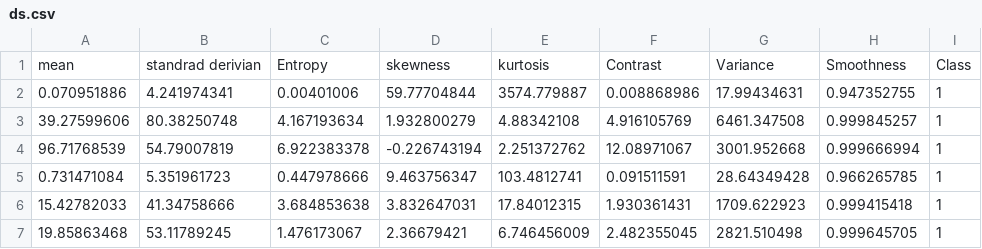
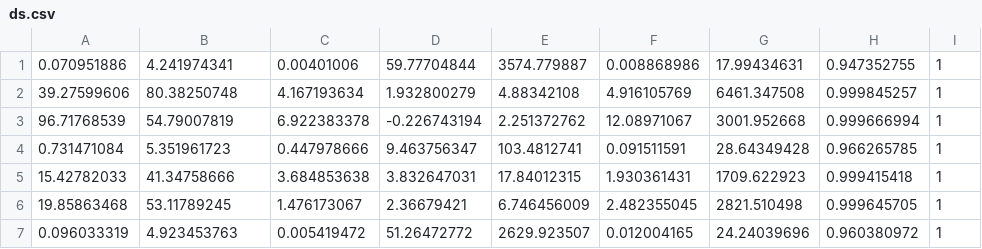
Before and after one commit to ahmedshaban26/oral-cancer, a CSV file: ds.csv, drawn as a sheet; only a part is shown; the shorter side is filled out with more unchanged rows.

Commit message:
Update ds.csv

```diff
--- a/ds.csv
+++ b/ds.csv
@@ -1,2 +1 @@
-mean,standrad derivian,Entropy,skewness,kurtosis,Contrast,Variance,Smoothness,Class
 0.070951886,4.241974341,0.00401006,59.77704844,3574.779887,0.008868986,17.99434631,0.947352755,1
```
